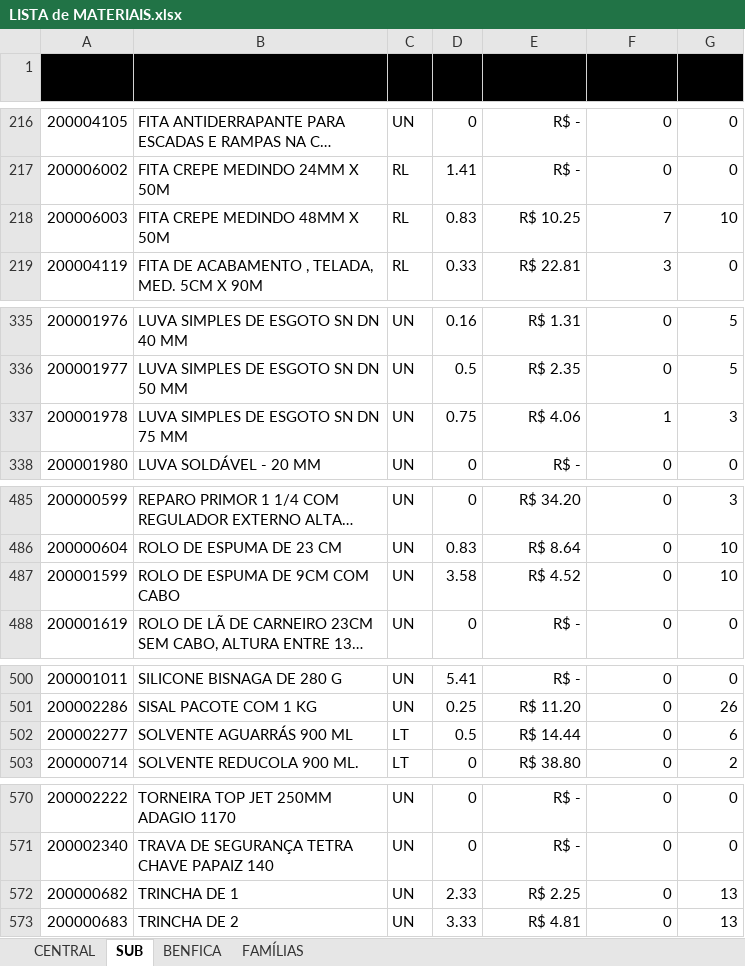
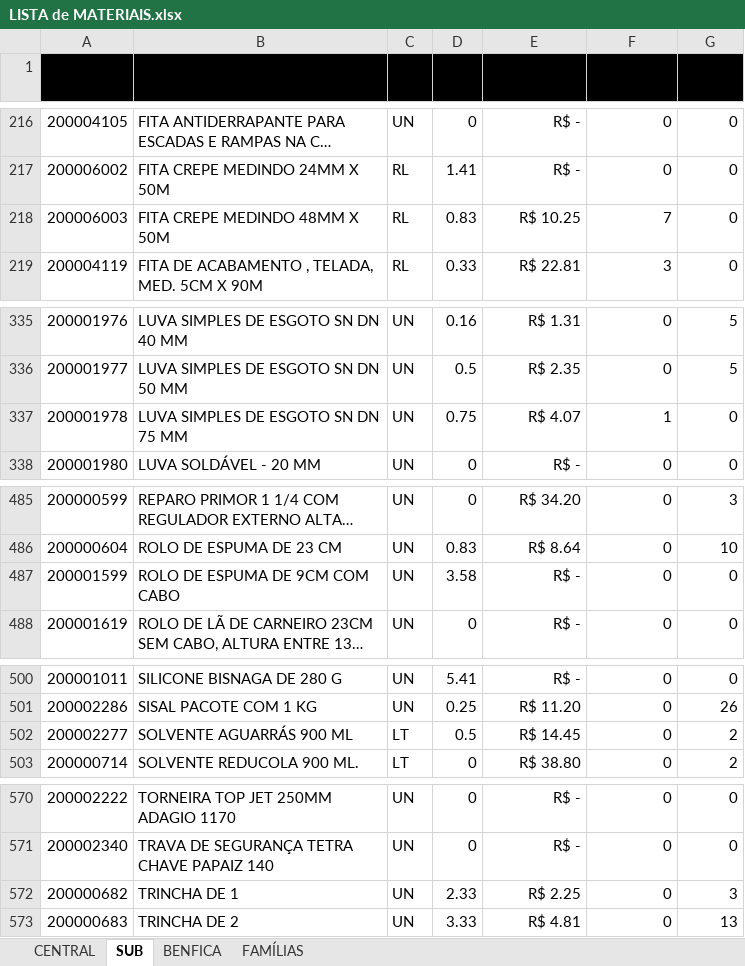
Before and after one commit to M-4vlis/almoxarifado-app, an Excel workbook: data/LISTA de MATERIAIS.xlsx, sheet SUB, drawn as a sheet; only a part is shown, gaps mark what is left out; long unchanged cells end in …; values as stored, in another font and other column widths than the file's, no borders; table styles not drawn; 1 other sheet too large or unreadable and not compared; the diff names each change by its address in the sheet, - before the commit and + after, or states it on an @@ line.

```diff
--- a/data/LISTA de MATERIAIS.xlsx (sheet SUB)
+++ b/data/LISTA de MATERIAIS.xlsx (sheet SUB)
-G218 (Estoque): 10
+G218 (Estoque): 0
-E337 (Valor Unitário): R$ 4.06
+E337 (Valor Unitário): R$ 4.07
-G337 (Estoque): 3
+G337 (Estoque): 0
-E487 (Valor Unitário): R$ 4.52
+E487 (Valor Unitário): R$ -
-G487 (Estoque): 10
+G487 (Estoque): 0
-E502 (Valor Unitário): R$ 14.44
+E502 (Valor Unitário): R$ 14.45
-G502 (Estoque): 6
+G502 (Estoque): 2
-G572 (Estoque): 13
+G572 (Estoque): 3
```
Also changed, not shown: sheet BENFICA, sheet CENTRAL, 1 other file.
